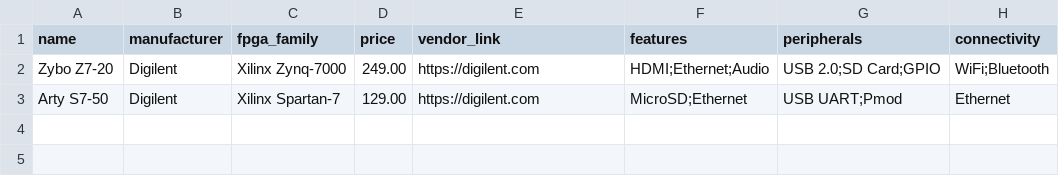
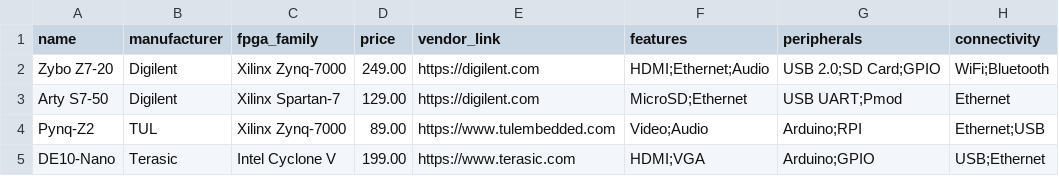
Before and after one commit to aitesam961/FPGA-boards-database, a CSV file: data/boards.csv, drawn as a sheet.

```diff
--- a/data/boards.csv
+++ b/data/boards.csv
@@ -3 +3,3 @@ Zybo Z7-20,Digilent,Xilinx Zynq-7000,249.00,https://digilent.com,"HDMI;Ethernet;
 Arty S7-50,Digilent,Xilinx Spartan-7,129.00,https://digilent.com,"MicroSD;Ethernet","USB UART;Pmod","Ethernet"
+Pynq-Z2,TUL,Xilinx Zynq-7000,89.00,https://www.tulembedded.com,"Video;Audio","Arduino;RPI","Ethernet;USB"
+DE10-Nano,Terasic,Intel Cyclone V,199.00,https://www.terasic.com,"HDMI;VGA","Arduino;GPIO","USB;Ethernet"
```
Also changed, not shown: 7 other files.
